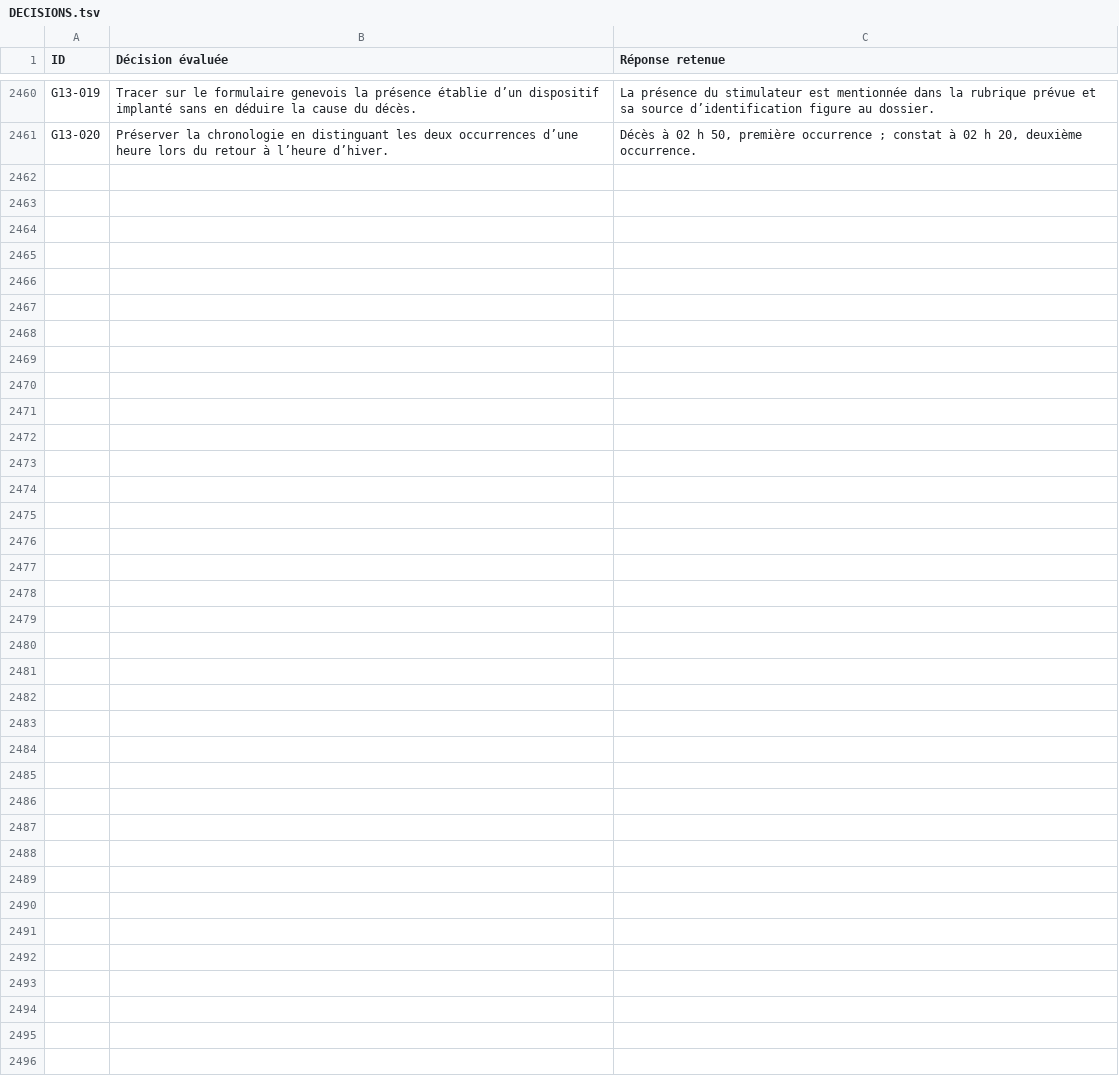
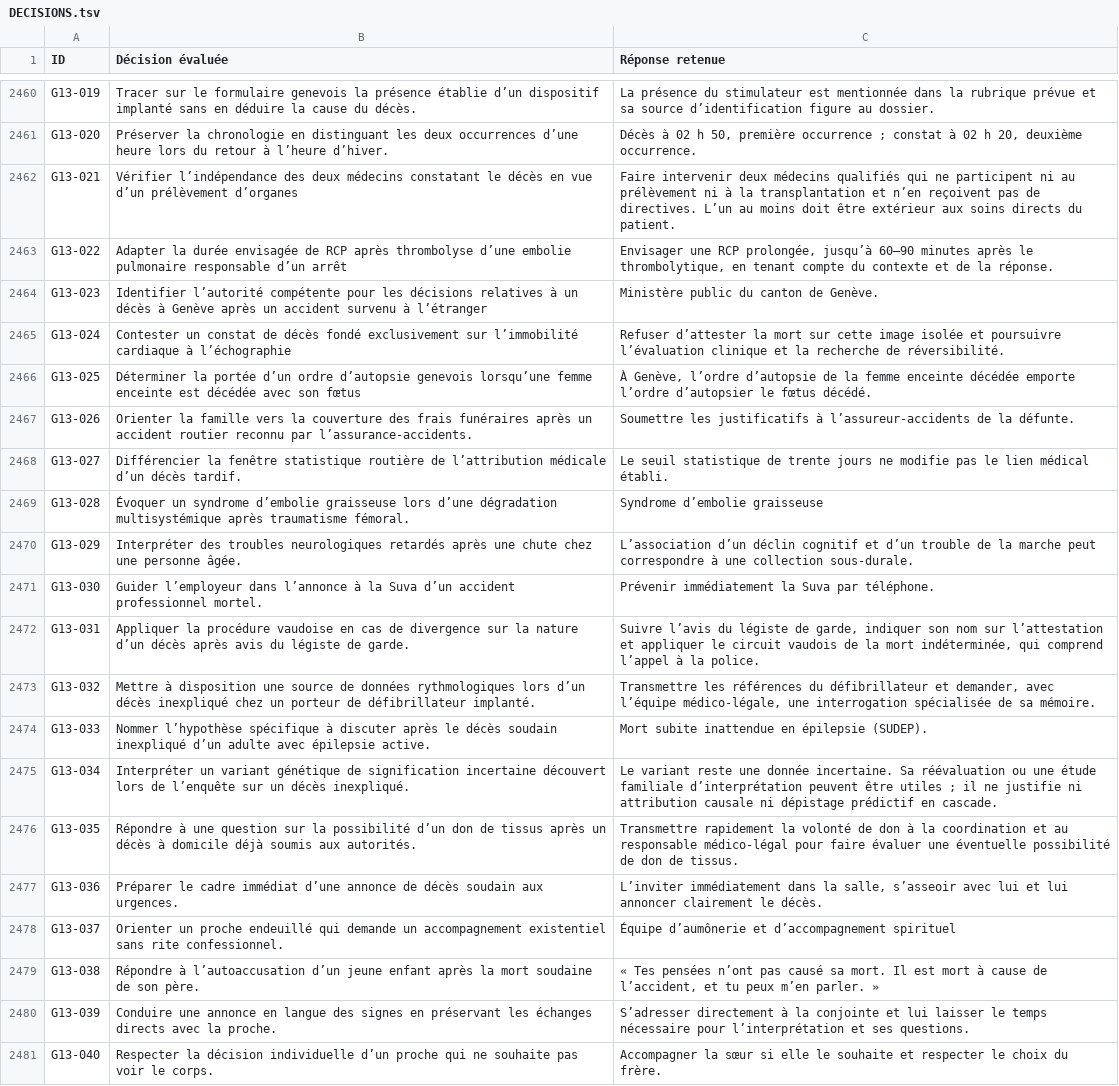
Before and after one commit to vialdjoukang-spec/organigramme-examen-federal, a TSV file: QCMs_A_K'_Menus_Long_Chatgpt/DECISIONS.tsv, drawn as a sheet; only a part is shown, gaps mark what is left out.

Commit message:
Intégrer le lot 124 de G13 et vérifier les empreintes

```diff
--- a/QCMs_A_K'_Menus_Long_Chatgpt/DECISIONS.tsv
+++ b/QCMs_A_K'_Menus_Long_Chatgpt/DECISIONS.tsv
@@ -2461 +2461,21 @@ G13-019	Tracer sur le formulaire genevois la présence établie d’un dispositi
 G13-020	Préserver la chronologie en distinguant les deux occurrences d’une heure lors du retour à l’heure d’hiver.	Décès à 02 h 50, première occurrence ; constat à 02 h 20, deuxième occurrence.
+G13-021	Vérifier l’indépendance des deux médecins constatant le décès en vue d’un prélèvement d’organes	Faire intervenir deux médecins qualifiés qui ne participent ni au prélèvement ni à la transplantation et n’en reçoivent pas de directives. L’un au moins doit être extérieur aux soins directs du patient.
+G13-022	Adapter la durée envisagée de RCP après thrombolyse d’une embolie pulmonaire responsable d’un arrêt	Envisager une RCP prolongée, jusqu’à 60–90 minutes après le thrombolytique, en tenant compte du contexte et de la réponse.
+G13-023	Identifier l’autorité compétente pour les décisions relatives à un décès à Genève après un accident survenu à l’étranger	Ministère public du canton de Genève.
+G13-024	Contester un constat de décès fondé exclusivement sur l’immobilité cardiaque à l’échographie	Refuser d’attester la mort sur cette image isolée et poursuivre l’évaluation clinique et la recherche de réversibilité.
+G13-025	Déterminer la portée d’un ordre d’autopsie genevois lorsqu’une femme enceinte est décédée avec son fœtus	À Genève, l’ordre d’autopsie de la femme enceinte décédée emporte l’ordre d’autopsier le fœtus décédé.
+G13-026	Orienter la famille vers la couverture des frais funéraires après un accident routier reconnu par l’assurance-accidents.	Soumettre les justificatifs à l’assureur-accidents de la défunte.
+G13-027	Différencier la fenêtre statistique routière de l’attribution médicale d’un décès tardif.	Le seuil statistique de trente jours ne modifie pas le lien médical établi.
+G13-028	Évoquer un syndrome d’embolie graisseuse lors d’une dégradation multisystémique après traumatisme fémoral.	Syndrome d’embolie graisseuse
+G13-029	Interpréter des troubles neurologiques retardés après une chute chez une personne âgée.	L’association d’un déclin cognitif et d’un trouble de la marche peut correspondre à une collection sous-durale.
+G13-030	Guider l’employeur dans l’annonce à la Suva d’un accident professionnel mortel.	Prévenir immédiatement la Suva par téléphone.
+G13-031	Appliquer la procédure vaudoise en cas de divergence sur la nature d’un décès après avis du légiste de garde.	Suivre l’avis du légiste de garde, indiquer son nom sur l’attestation et appliquer le circuit vaudois de la mort indéterminée, qui comprend l’appel à la police.
+G13-032	Mettre à disposition une source de données rythmologiques lors d’un décès inexpliqué chez un porteur de défibrillateur implanté.	Transmettre les références du défibrillateur et demander, avec l’équipe médico-légale, une interrogation spécialisée de sa mémoire.
+G13-033	Nommer l’hypothèse spécifique à discuter après le décès soudain inexpliqué d’un adulte avec épilepsie active.	Mort subite inattendue en épilepsie (SUDEP).
+G13-034	Interpréter un variant génétique de signification incertaine découvert lors de l’enquête sur un décès inexpliqué.	Le variant reste une donnée incertaine. Sa réévaluation ou une étude familiale d’interprétation peuvent être utiles ; il ne justifie ni attribution causale ni dépistage prédictif en cascade.
+G13-035	Répondre à une question sur la possibilité d’un don de tissus après un décès à domicile déjà soumis aux autorités.	Transmettre rapidement la volonté de don à la coordination et au responsable médico-légal pour faire évaluer une éventuelle possibilité de don de tissus.
+G13-036	Préparer le cadre immédiat d’une annonce de décès soudain aux urgences.	L’inviter immédiatement dans la salle, s’asseoir avec lui et lui annoncer clairement le décès.
+G13-037	Orienter un proche endeuillé qui demande un accompagnement existentiel sans rite confessionnel.	Équipe d’aumônerie et d’accompagnement spirituel
+G13-038	Répondre à l’autoaccusation d’un jeune enfant après la mort soudaine de son père.	« Tes pensées n’ont pas causé sa mort. Il est mort à cause de l’accident, et tu peux m’en parler. »
+G13-039	Conduire une annonce en langue des signes en préservant les échanges directs avec la proche.	S’adresser directement à la conjointe et lui laisser le temps nécessaire pour l’interprétation et ses questions.
+G13-040	Respecter la décision individuelle d’un proche qui ne souhaite pas voir le corps.	Accompagner la sœur si elle le souhaite et respecter le choix du frère.
```
Also changed, not shown: 2 other files.
